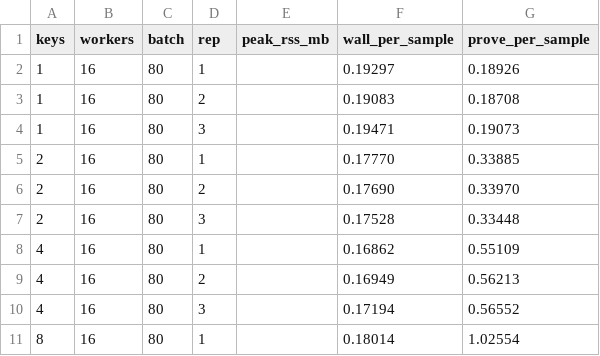
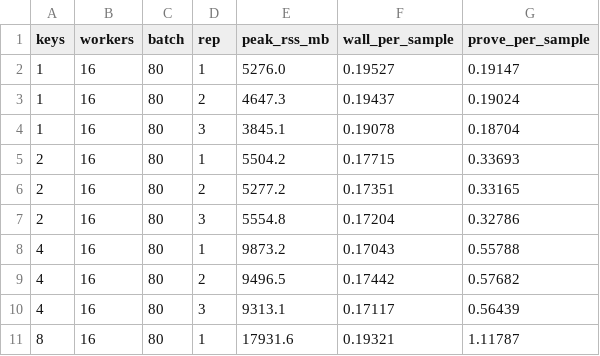
Before and after one commit to SanthoshCheemala/ZKLR, a CSV file: results/keypool_sweep.csv, drawn as a sheet; only a part is shown; the diff covers the shown part only.

```diff
--- a/results/keypool_sweep.csv
+++ b/results/keypool_sweep.csv
@@ -1,11 +1,11 @@
 keys,workers,batch,rep,peak_rss_mb,wall_per_sample,prove_per_sample
-1,16,80,1,,0.19297,0.18926
-1,16,80,2,,0.19083,0.18708
-1,16,80,3,,0.19471,0.19073
-2,16,80,1,,0.17770,0.33885
-2,16,80,2,,0.17690,0.33970
-2,16,80,3,,0.17528,0.33448
-4,16,80,1,,0.16862,0.55109
-4,16,80,2,,0.16949,0.56213
-4,16,80,3,,0.17194,0.56552
-8,16,80,1,,0.18014,1.02554
+1,16,80,1,5276.0,0.19527,0.19147
+1,16,80,2,4647.3,0.19437,0.19024
+1,16,80,3,3845.1,0.19078,0.18704
+2,16,80,1,5504.2,0.17715,0.33693
+2,16,80,2,5277.2,0.17351,0.33165
+2,16,80,3,5554.8,0.17204,0.32786
+4,16,80,1,9873.2,0.17043,0.55788
+4,16,80,2,9496.5,0.17442,0.57682
+4,16,80,3,9313.1,0.17117,0.56439
+8,16,80,1,17931.6,0.19321,1.11787
```
Also changed, not shown: 15 edited cells elsewhere in this file, results/keypool_runs.csv, 1 other file.
